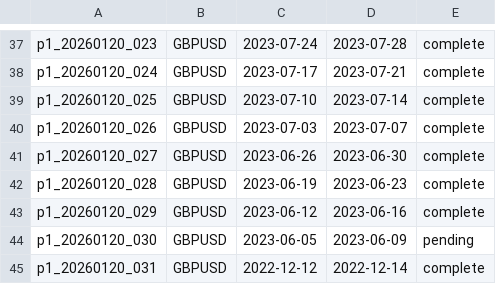
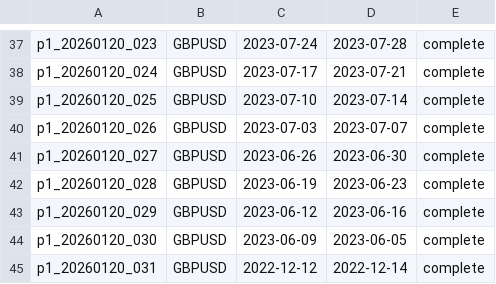
Before and after one commit to owenguobadia24s-collab/ovc-infra, a CSV file: reports/path1/evidence/RUN_QUEUE.csv, drawn as a sheet; only a part is shown, gaps mark what is left out.

Commit message:
Path1: automated evidence run

```diff
--- a/reports/path1/evidence/RUN_QUEUE.csv
+++ b/reports/path1/evidence/RUN_QUEUE.csv
@@ -43,3 +43,3 @@ p1_20260120_028,GBPUSD,2023-06-19,2023-06-23,complete
 p1_20260120_029,GBPUSD,2023-06-12,2023-06-16,complete
-p1_20260120_030,GBPUSD,2023-06-05,2023-06-09,pending
+p1_20260120_030,GBPUSD,2023-06-09,2023-06-05,complete
 p1_20260120_031,GBPUSD,2022-12-12,2022-12-14,complete
```
Also changed, not shown: 11 other files.
